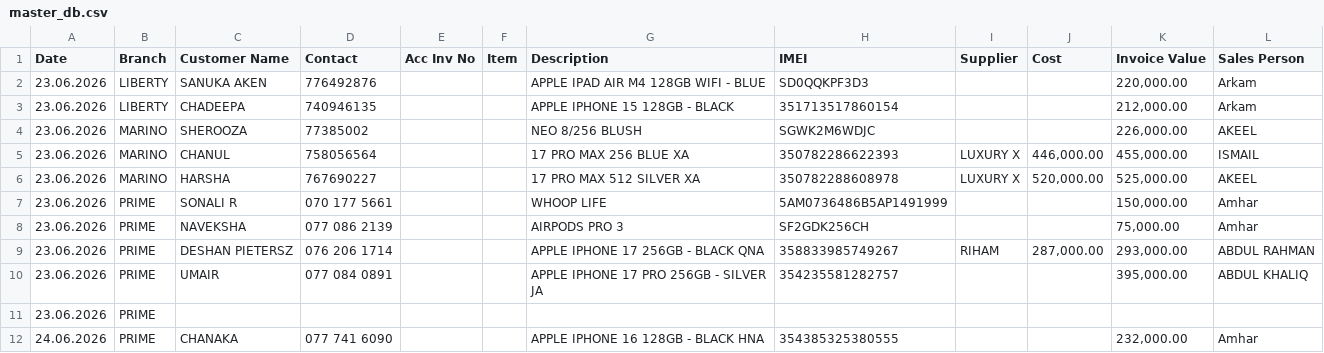
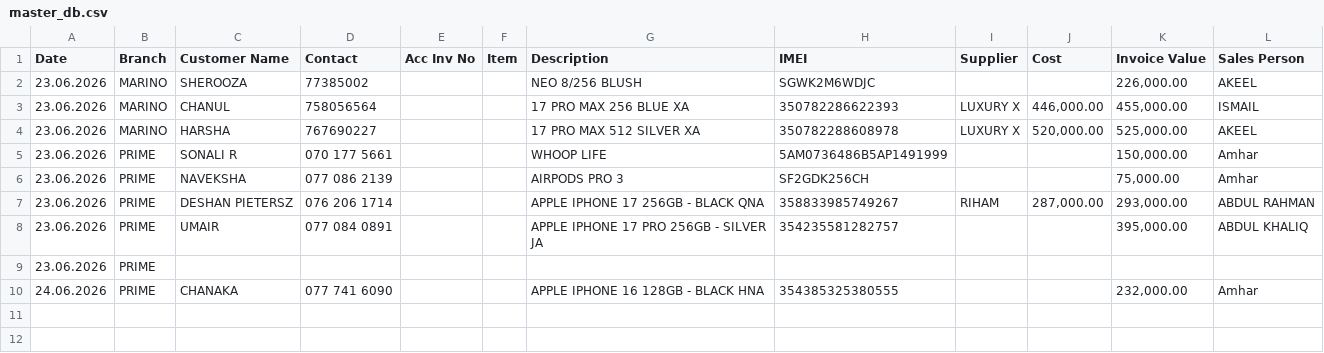
Before and after one commit to shaAhame/master_data, a CSV file: data/master_db.csv, drawn as a sheet.

```diff
--- a/data/master_db.csv
+++ b/data/master_db.csv
@@ -1,4 +1,2 @@
 Date,Branch,Customer Name,Contact,Acc Inv No,Item,Description,IMEI,Supplier,Cost,Invoice Value,Sales Person
-23.06.2026,LIBERTY,SANUKA AKEN,776492876,,,APPLE IPAD AIR M4 128GB WIFI - BLUE,SD0QQKPF3D3,,,"220,000.00",Arkam
-23.06.2026,LIBERTY,CHADEEPA ,740946135,,,APPLE IPHONE 15 128GB - BLACK ,351713517860154,,,"212,000.00",Arkam
 23.06.2026,MARINO,SHEROOZA,77385002,,,NEO 8/256 BLUSH,SGWK2M6WDJC,,,"226,000.00",AKEEL
```
